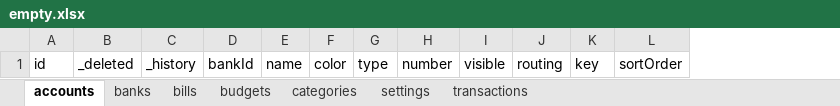
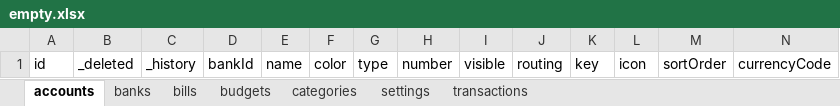
Before and after one commit to arolson101/ag, an Excel workbook: packages/storybook/stories/data/empty.xlsx, sheet accounts, drawn as a sheet; values as stored, in another font and other column widths than the file's, no borders; the diff names each change by its address in the sheet, - before the commit and + after, or states it on an @@ line.

```diff
--- a/packages/storybook/stories/data/empty.xlsx (sheet accounts)
+++ b/packages/storybook/stories/data/empty.xlsx (sheet accounts)
+column L, row 1: icon
+column N, row 1: currencyCode
```
Also changed, not shown: packages/storybook/stories/data/full.xlsx, packages/storybook/stories/data/normal.xlsx, 19 other files.
